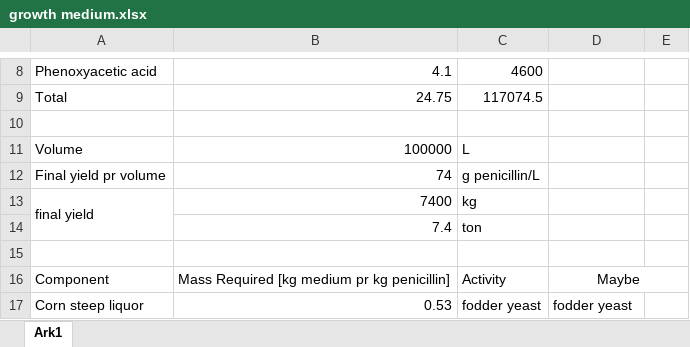
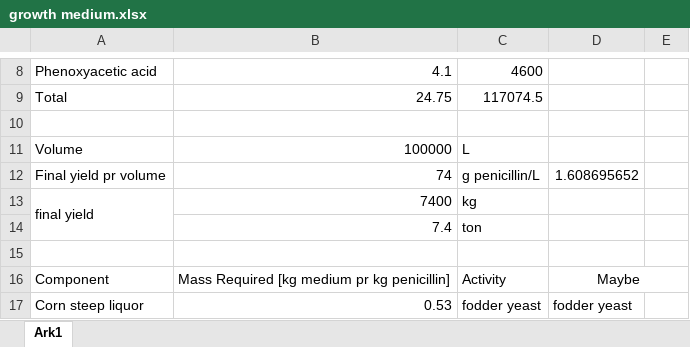
Before and after one commit to RuneWF/penicilin, an Excel workbook: data/growth medium.xlsx, sheet Ark1, drawn as a sheet; only a part is shown, gaps mark what is left out; values as stored, in another font and other column widths than the file's, no borders; the diff names each change by its address in the sheet, - before the commit and + after, or states it on an @@ line.

```diff
--- a/data/growth medium.xlsx (sheet Ark1)
+++ b/data/growth medium.xlsx (sheet Ark1)
-D12: (empty)
+D12: 1.608695652
```
Also changed, not shown: data/database.xlsx, data/temp.xlsx, 18 other files.
